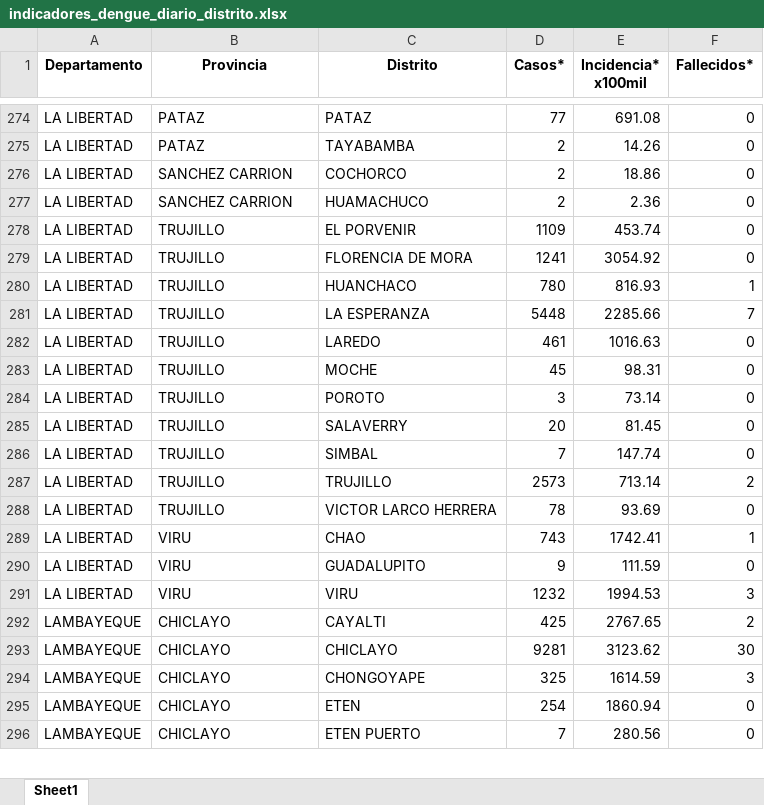
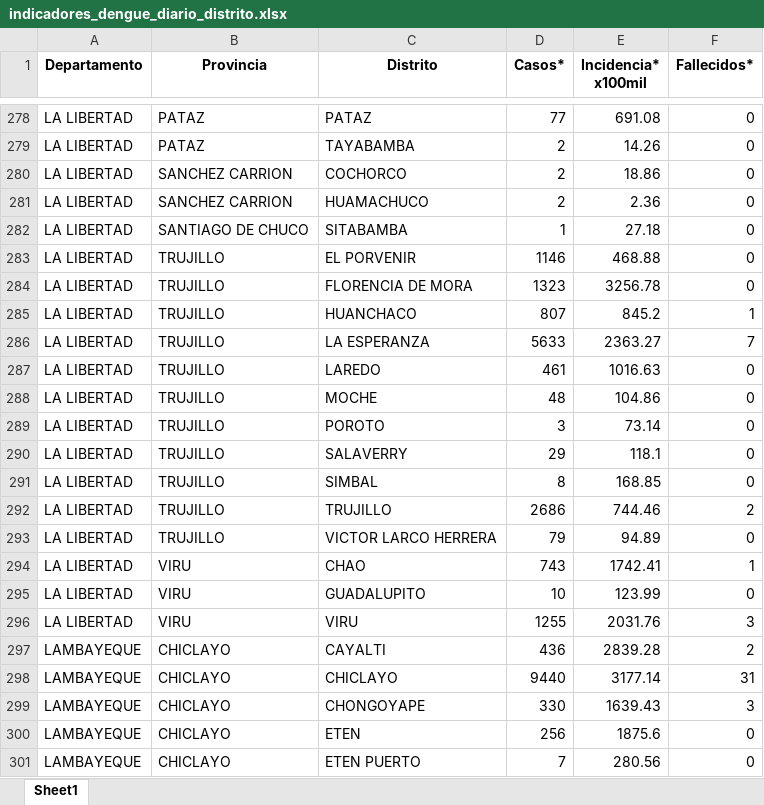
Before and after one commit to jlhuacles/dengue-final, an Excel workbook: indicadores_dengue_diario_distrito.xlsx, sheet Sheet1, drawn as a sheet; only a part is shown, gaps mark what is left out; values as stored, in another font and other column widths than the file's, no borders; addresses are those after the commit; the diff covers the shown part only; the diff names each change by its address in the sheet, - before the commit and + after, or states it on an @@ line.

```diff
--- a/indicadores_dengue_diario_distrito.xlsx (sheet Sheet1)
+++ b/indicadores_dengue_diario_distrito.xlsx (sheet Sheet1)
+row 282: LA LIBERTAD | SANTIAGO DE CHUCO | SITABAMBA | 1 | 27.18 | 0
-D283 (Casos*): 1109
+D283 (Casos*): 1146
-E283 (Incidencia* x100mil): 453.74
+E283 (Incidencia* x100mil): 468.88
-D284 (Casos*): 1241
+D284 (Casos*): 1323
-E284 (Incidencia* x100mil): 3054.92
+E284 (Incidencia* x100mil): 3256.78
-D285 (Casos*): 780
+D285 (Casos*): 807
-E285 (Incidencia* x100mil): 816.93
+E285 (Incidencia* x100mil): 845.2
-D286 (Casos*): 5448
+D286 (Casos*): 5633
-E286 (Incidencia* x100mil): 2285.66
+E286 (Incidencia* x100mil): 2363.27
-D288 (Casos*): 45
+D288 (Casos*): 48
-E288 (Incidencia* x100mil): 98.31
+E288 (Incidencia* x100mil): 104.86
-D290 (Casos*): 20
+D290 (Casos*): 29
-E290 (Incidencia* x100mil): 81.45
+E290 (Incidencia* x100mil): 118.1
-D291 (Casos*): 7
+D291 (Casos*): 8
-E291 (Incidencia* x100mil): 147.74
+E291 (Incidencia* x100mil): 168.85
-D292 (Casos*): 2573
+D292 (Casos*): 2686
-E292 (Incidencia* x100mil): 713.14
+E292 (Incidencia* x100mil): 744.46
-D293 (Casos*): 78
+D293 (Casos*): 79
-E293 (Incidencia* x100mil): 93.69
+E293 (Incidencia* x100mil): 94.89
-D295 (Casos*): 9
+D295 (Casos*): 10
-E295 (Incidencia* x100mil): 111.59
+E295 (Incidencia* x100mil): 123.99
-D296 (Casos*): 1232
+D296 (Casos*): 1255
-E296 (Incidencia* x100mil): 1994.53
+E296 (Incidencia* x100mil): 2031.76
-D297 (Casos*): 425
+D297 (Casos*): 436
-E297 (Incidencia* x100mil): 2767.65
+E297 (Incidencia* x100mil): 2839.28
-D298 (Casos*): 9281
+D298 (Casos*): 9440
-E298 (Incidencia* x100mil): 3123.62
+E298 (Incidencia* x100mil): 3177.14
-F298 (Fallecidos*): 30
+F298 (Fallecidos*): 31
-D299 (Casos*): 325
+D299 (Casos*): 330
-E299 (Incidencia* x100mil): 1614.59
+E299 (Incidencia* x100mil): 1639.43
-D300 (Casos*): 254
+D300 (Casos*): 256
-E300 (Incidencia* x100mil): 1860.94
+E300 (Incidencia* x100mil): 1875.6
```
Also changed, not shown: 6 added rows, 2 removed rows and 560 edited cells elsewhere in this sheet.
